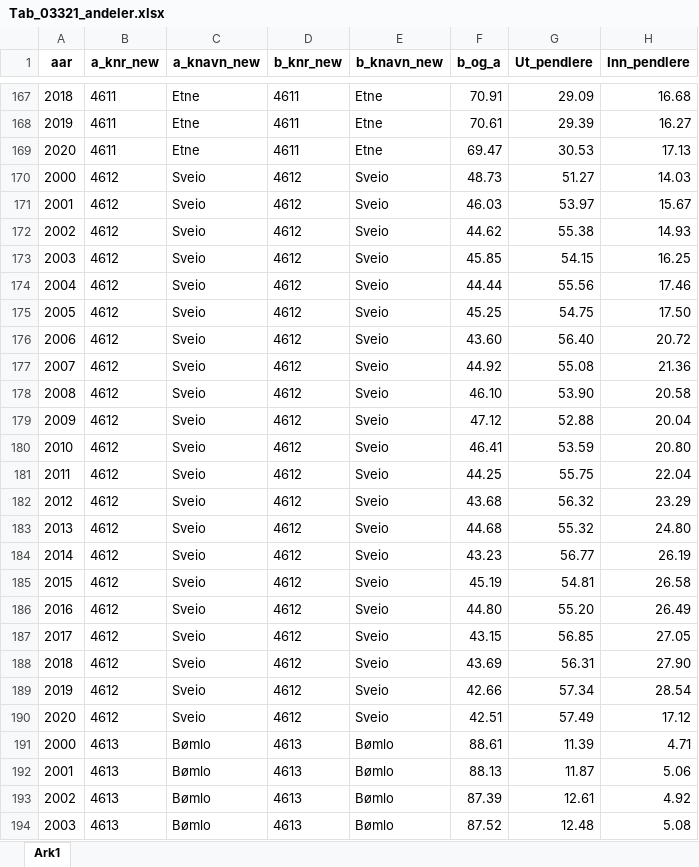
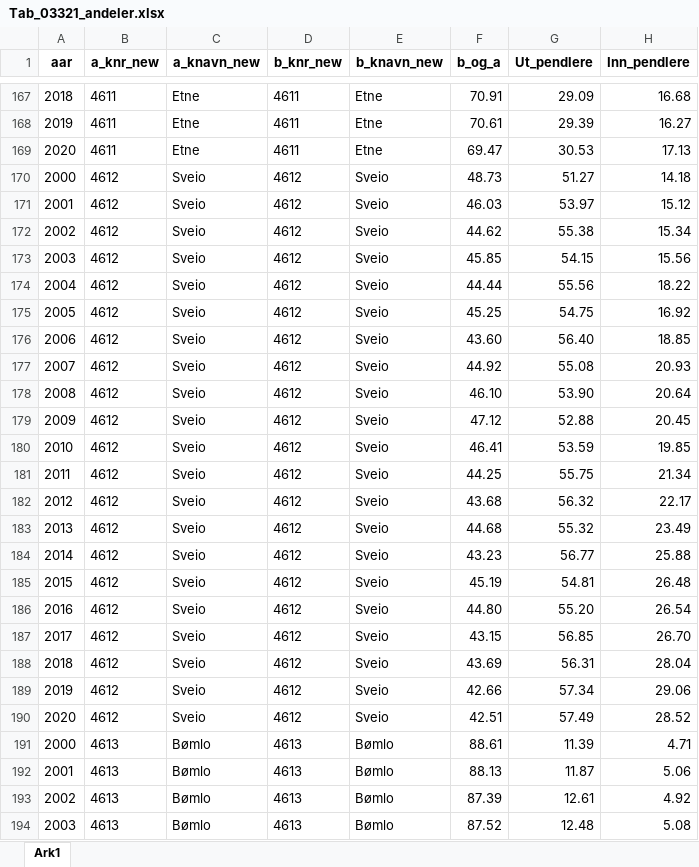
Before and after one commit to ilmork/Arbeidskrav-by-reg, an Excel workbook: Data/Tab_03321_andeler.xlsx, sheet Ark1, drawn as a sheet; only a part is shown, gaps mark what is left out; values as stored, in another font and other column widths than the file's, no borders; the diff names each change by its address in the sheet, - before the commit and + after, or states it on an @@ line.

Commit message:
Oppdatert fil

```diff
--- a/Data/Tab_03321_andeler.xlsx (sheet Ark1)
+++ b/Data/Tab_03321_andeler.xlsx (sheet Ark1)
-H170 (Inn_pendlere): 14.03
+H170 (Inn_pendlere): 14.18
-H171 (Inn_pendlere): 15.67
+H171 (Inn_pendlere): 15.12
-H172 (Inn_pendlere): 14.93
+H172 (Inn_pendlere): 15.34
-H173 (Inn_pendlere): 16.25
+H173 (Inn_pendlere): 15.56
-H174 (Inn_pendlere): 17.46
+H174 (Inn_pendlere): 18.22
-H175 (Inn_pendlere): 17.50
+H175 (Inn_pendlere): 16.92
-H176 (Inn_pendlere): 20.72
+H176 (Inn_pendlere): 18.85
-H177 (Inn_pendlere): 21.36
+H177 (Inn_pendlere): 20.93
-H178 (Inn_pendlere): 20.58
+H178 (Inn_pendlere): 20.64
-H179 (Inn_pendlere): 20.04
+H179 (Inn_pendlere): 20.45
-H180 (Inn_pendlere): 20.80
+H180 (Inn_pendlere): 19.85
-H181 (Inn_pendlere): 22.04
+H181 (Inn_pendlere): 21.34
-H182 (Inn_pendlere): 23.29
+H182 (Inn_pendlere): 22.17
-H183 (Inn_pendlere): 24.80
+H183 (Inn_pendlere): 23.49
-H184 (Inn_pendlere): 26.19
+H184 (Inn_pendlere): 25.88
-H185 (Inn_pendlere): 26.58
+H185 (Inn_pendlere): 26.48
-H186 (Inn_pendlere): 26.49
+H186 (Inn_pendlere): 26.54
-H187 (Inn_pendlere): 27.05
+H187 (Inn_pendlere): 26.70
-H188 (Inn_pendlere): 27.90
+H188 (Inn_pendlere): 28.04
-H189 (Inn_pendlere): 28.54
+H189 (Inn_pendlere): 29.06
-H190 (Inn_pendlere): 17.12
+H190 (Inn_pendlere): 28.52
```
